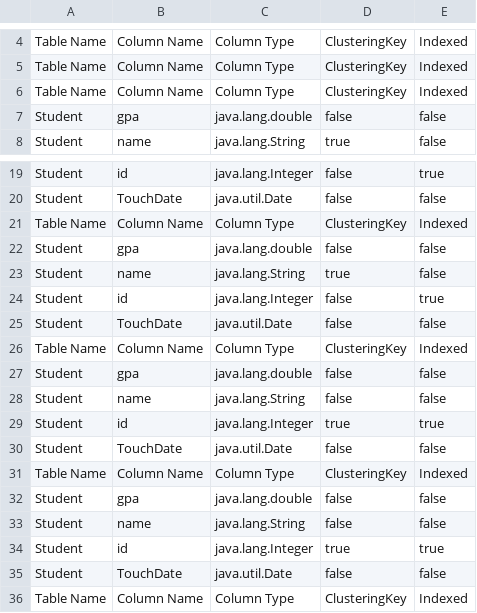
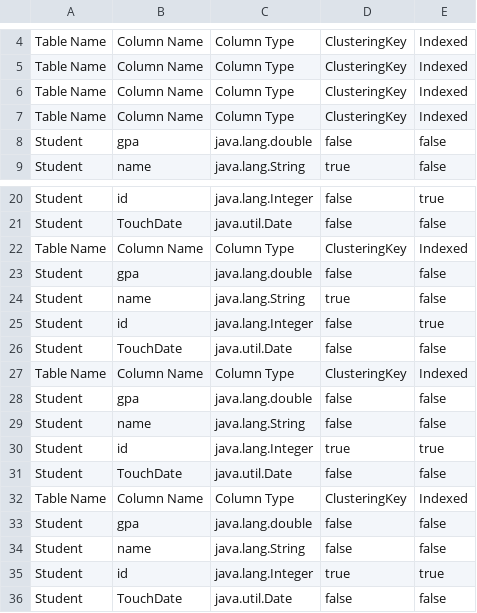
Before and after one commit to reeemsalah/miniproject1.2, a CSV file: M2_testing/data/metadata.csv, drawn as a sheet; only a part is shown, gaps mark what is left out; the shorter side is filled out with more unchanged rows.

```diff
--- a/M2_testing/data/metadata.csv
+++ b/M2_testing/data/metadata.csv
@@ -6,2 +6,3 @@ Table Name, Column Name, Column Type, ClusteringKey, Indexed
 Table Name, Column Name, Column Type, ClusteringKey, Indexed
+Table Name, Column Name, Column Type, ClusteringKey, Indexed
 Student,gpa,java.lang.double,false,false
@@ -24,2 +25,7 @@ Student,name,java.lang.String,true,false
 Student,id,java.lang.Integer,false,true
+Student,TouchDate,java.util.Date,false,false
+Table Name, Column Name, Column Type, ClusteringKey, Indexed
+Student,gpa,java.lang.double,false,false
+Student,name,java.lang.String,false,false
+Student,id,java.lang.Integer,true,true
 Student,TouchDate,java.util.Date,false,false
```
Also changed, not shown: 24 other files.
